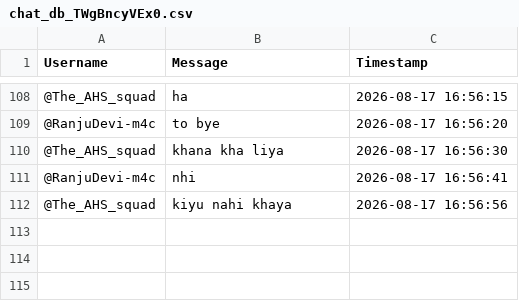
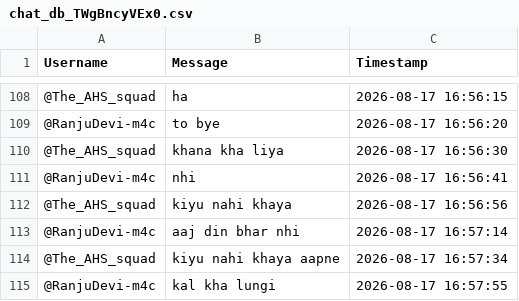
Before and after one commit to sjskkaka281/Ytsc, a CSV file: chat_db_TWgBncyVEx0.csv, drawn as a sheet; only a part is shown, gaps mark what is left out; the diff names each change by its address in the sheet, - before the commit and + after, or states it on an @@ line.

```diff
--- a/chat_db_TWgBncyVEx0.csv
+++ b/chat_db_TWgBncyVEx0.csv
+row 113: @RanjuDevi-m4c | aaj din bhar nhi | 2026-08-17 16:57:14
+row 114: @The_AHS_squad | kiyu nahi khaya aapne | 2026-08-17 16:57:34
+row 115: @RanjuDevi-m4c | kal kha lungi | 2026-08-17 16:57:55
```
